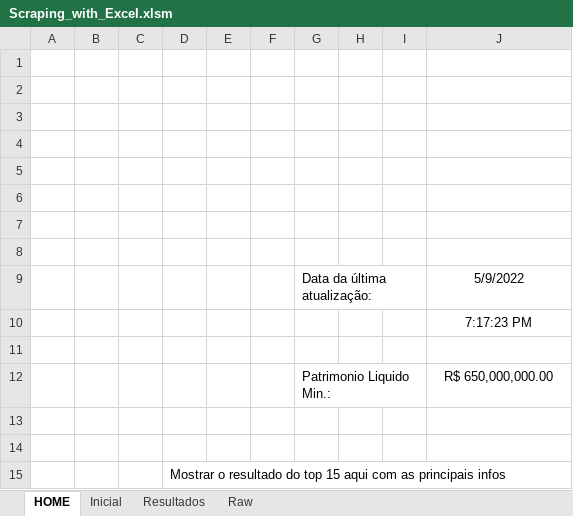
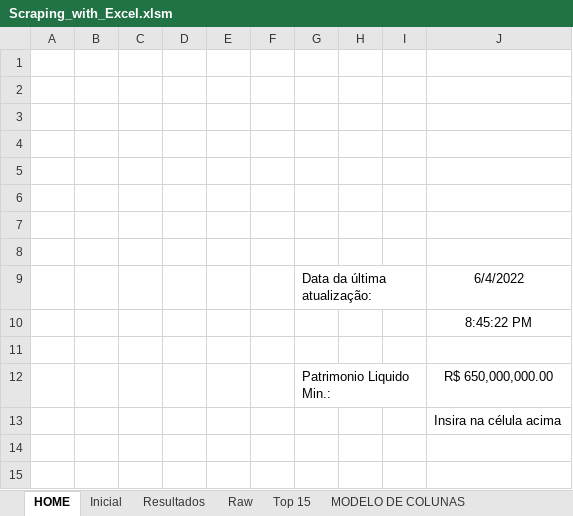
Before and after one commit to GustavoBarbaro/Fundos-Imobiliarios_Scraping, an Excel workbook: Excel_Scraping/Scraping_with_Excel.xlsm, sheet HOME, drawn as a sheet; values as stored, in another font and other column widths than the file's, no borders; charts and pictures not drawn; the diff names each change by its address in the sheet, - before the commit and + after, or states it on an @@ line.

```diff
--- a/Excel_Scraping/Scraping_with_Excel.xlsm (sheet HOME)
+++ b/Excel_Scraping/Scraping_with_Excel.xlsm (sheet HOME)
+sheet tab: Top 15
+sheet tab: MODELO DE COLUNAS
-J9: 5/9/2022
+J9: 6/4/2022
-J10: 7:17:23 PM
+J10: 8:45:22 PM
-J13: (empty)
+J13: Insira na célula acima
-row 14: (empty)
-row 15:  |  |  | Mostrar o resultado do top 15 aqui com as principais infos
```
Also changed, not shown: sheet Raw, charts or pictures.
